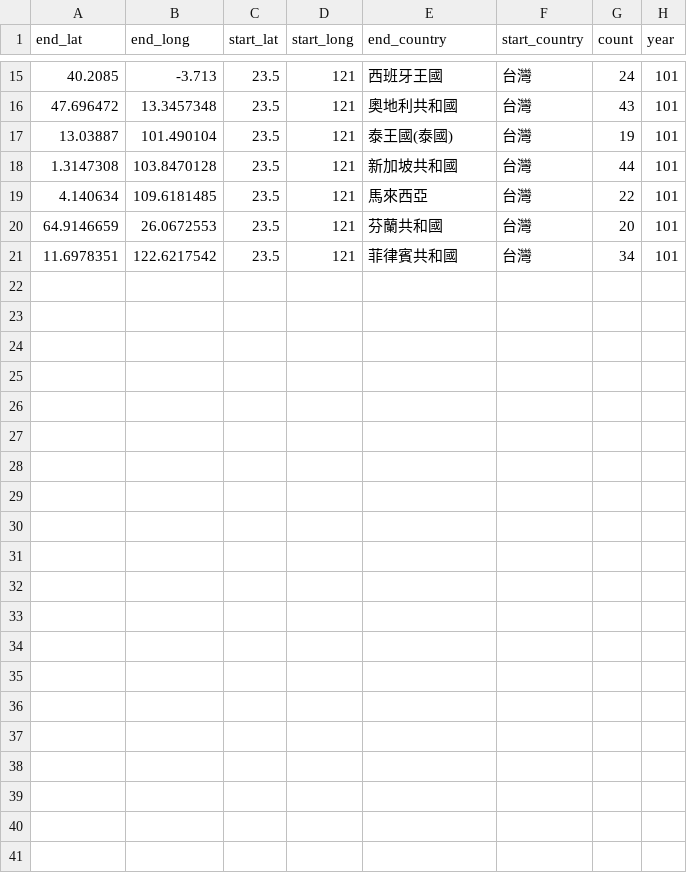
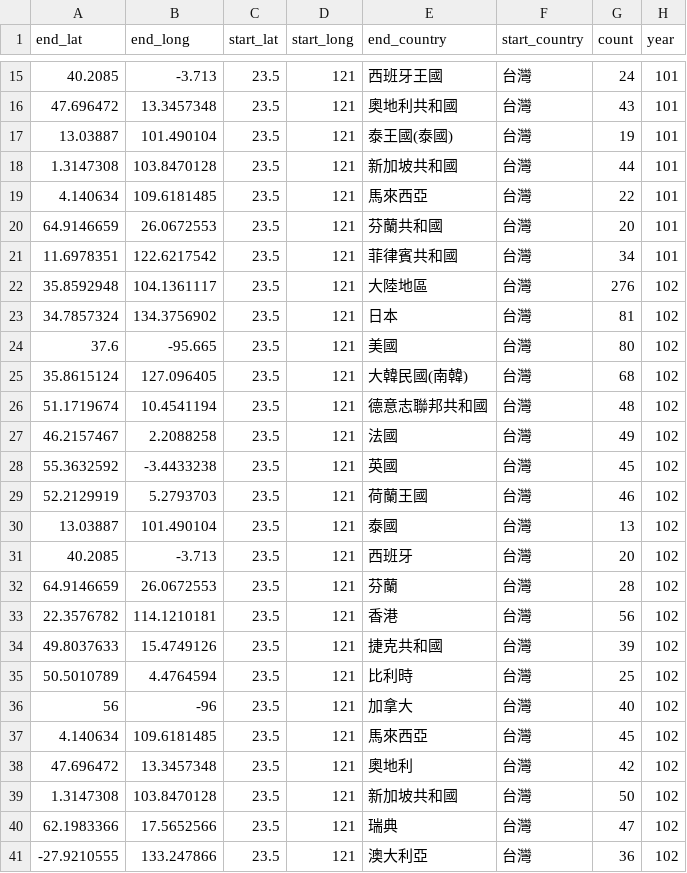
Before and after one commit to jeremycflin/exchange_students, a CSV file: map/data/exchange_student_old.csv, drawn as a sheet; only a part is shown, gaps mark what is left out; the diff names each change by its address in the sheet, - before the commit and + after, or states it on an @@ line.

```diff
--- a/map/data/exchange_student_old.csv
+++ b/map/data/exchange_student_old.csv
+row 22: 35.8592948 | 104.1361117 | 23.5 | 121 | 大陸地區 | 台灣 | 276 | 102
+row 23: 34.7857324 | 134.3756902 | 23.5 | 121 | 日本 | 台灣 | 81 | 102
+row 24: 37.6 | -95.665 | 23.5 | 121 | 美國 | 台灣 | 80 | 102
+row 25: 35.8615124 | 127.096405 | 23.5 | 121 | 大韓民國(南韓) | 台灣 | 68 | 102
+row 26: 51.1719674 | 10.4541194 | 23.5 | 121 | 德意志聯邦共和國 | 台灣 | 48 | 102
+row 27: 46.2157467 | 2.2088258 | 23.5 | 121 | 法國 | 台灣 | 49 | 102
+row 28: 55.3632592 | -3.4433238 | 23.5 | 121 | 英國 | 台灣 | 45 | 102
+row 29: 52.2129919 | 5.2793703 | 23.5 | 121 | 荷蘭王國 | 台灣 | 46 | 102
+row 30: 13.03887 | 101.490104 | 23.5 | 121 | 泰國 | 台灣 | 13 | 102
+row 31: 40.2085 | -3.713 | 23.5 | 121 | 西班牙 | 台灣 | 20 | 102
+row 32: 64.9146659 | 26.0672553 | 23.5 | 121 | 芬蘭 | 台灣 | 28 | 102
+row 33: 22.3576782 | 114.1210181 | 23.5 | 121 | 香港 | 台灣 | 56 | 102
+row 34: 49.8037633 | 15.4749126 | 23.5 | 121 | 捷克共和國 | 台灣 | 39 | 102
+row 35: 50.5010789 | 4.4764594 | 23.5 | 121 | 比利時 | 台灣 | 25 | 102
+row 36: 56 | -96 | 23.5 | 121 | 加拿大 | 台灣 | 40 | 102
+row 37: 4.140634 | 109.6181485 | 23.5 | 121 | 馬來西亞 | 台灣 | 45 | 102
+row 38: 47.696472 | 13.3457348 | 23.5 | 121 | 奧地利 | 台灣 | 42 | 102
+row 39: 1.3147308 | 103.8470128 | 23.5 | 121 | 新加坡共和國 | 台灣 | 50 | 102
+row 40: 62.1983366 | 17.5652566 | 23.5 | 121 | 瑞典 | 台灣 | 47 | 102
+row 41: -27.9210555 | 133.247866 | 23.5 | 121 | 澳大利亞 | 台灣 | 36 | 102
```
Also changed, not shown: map/data/exchange_student.csv, 1 other file.
